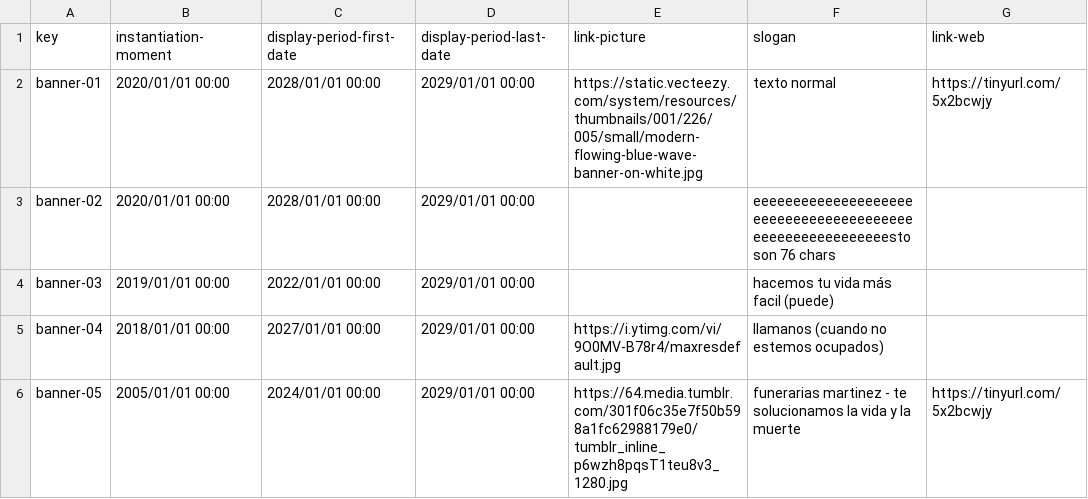
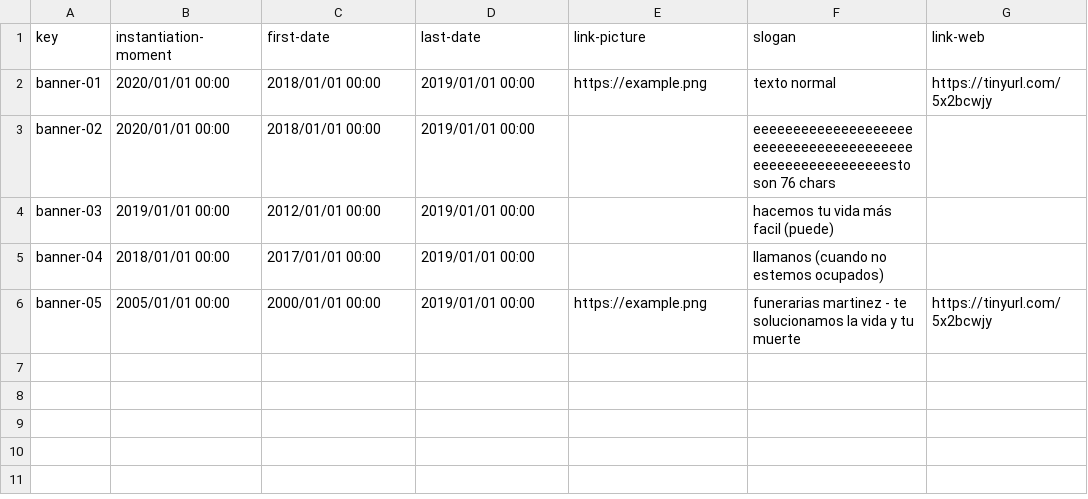
Before and after one commit to marizqlav/Acme-L3-C1.04.14, a CSV file: src/main/webapp/WEB-INF/resources/sample-data/banner.csv, drawn as a sheet.

```diff
--- a/src/main/webapp/WEB-INF/resources/sample-data/banner.csv
+++ b/src/main/webapp/WEB-INF/resources/sample-data/banner.csv
@@ -1,6 +1,6 @@
-key,instantiation-moment,display-period-first-date,display-period-last-date,link-picture,slogan,link-web
-banner-01,2020/01/01 00:00,2028/01/01 00:00,2029/01/01 00:00,https://static.vecteezy.com/system/resources/thumbnails/001/226/005/small/modern-flowing-blue-wave-banner-on-white.jpg,texto normal,https://tinyurl.com/5x2bcwjy
-banner-02,2020/01/01 00:00,2028/01/01 00:00,2029/01/01 00:00,,eeeeeeeeeeeeeeeeeeeeeeeeeeeeeeeeeeeeeeeeeeeeeeeeeeeeeeeeesto son 76 chars,
-banner-03,2019/01/01 00:00,2022/01/01 00:00,2029/01/01 00:00,,hacemos tu vida más facil (puede),
-banner-04,2018/01/01 00:00,2027/01/01 00:00,2029/01/01 00:00,https://i.ytimg.com/vi/9O0MV-B78r4/maxresdefault.jpg,llamanos (cuando no estemos ocupados),
-banner-05,2005/01/01 00:00,2024/01/01 00:00,2029/01/01 00:00,https://64.media.tumblr.com/301f06c35e7f50b598a1fc62988179e0/tumblr_inline_p6wzh8pqsT1teu8v3_1280.jpg,funerarias martinez - te solucionamos la vida y la muerte,https://tinyurl.com/5x2bcwjy
+key,instantiation-moment,first-date,last-date,link-picture,slogan,link-web
+banner-01,2020/01/01 00:00,2018/01/01 00:00,2019/01/01 00:00,https://example.png,texto normal,https://tinyurl.com/5x2bcwjy
+banner-02,2020/01/01 00:00,2018/01/01 00:00,2019/01/01 00:00,,eeeeeeeeeeeeeeeeeeeeeeeeeeeeeeeeeeeeeeeeeeeeeeeeeeeeeeeeesto son 76 chars,
+banner-03,2019/01/01 00:00,2012/01/01 00:00,2019/01/01 00:00,,hacemos tu vida más facil (puede),
+banner-04,2018/01/01 00:00,2017/01/01 00:00,2019/01/01 00:00,,llamanos (cuando no estemos ocupados),
+banner-05,2005/01/01 00:00,2000/01/01 00:00,2019/01/01 00:00,https://example.png,funerarias martinez - te solucionamos la vida y tu muerte,https://tinyurl.com/5x2bcwjy
```
Also changed, not shown: 34 other files.
